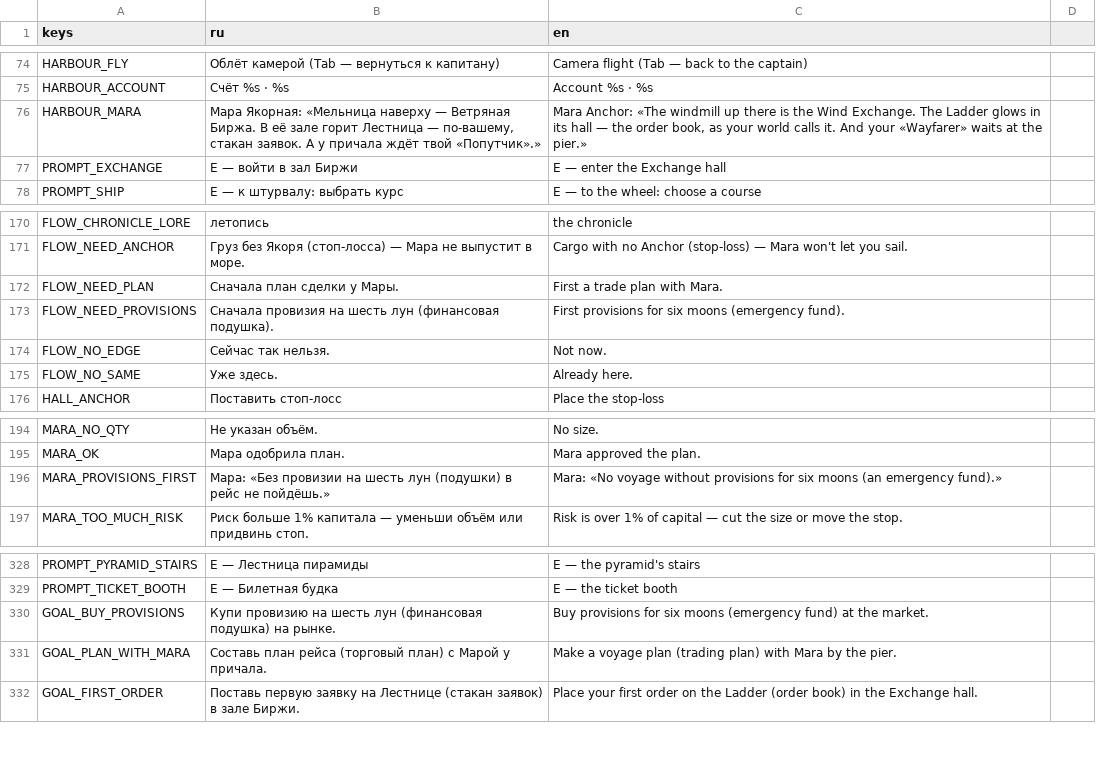
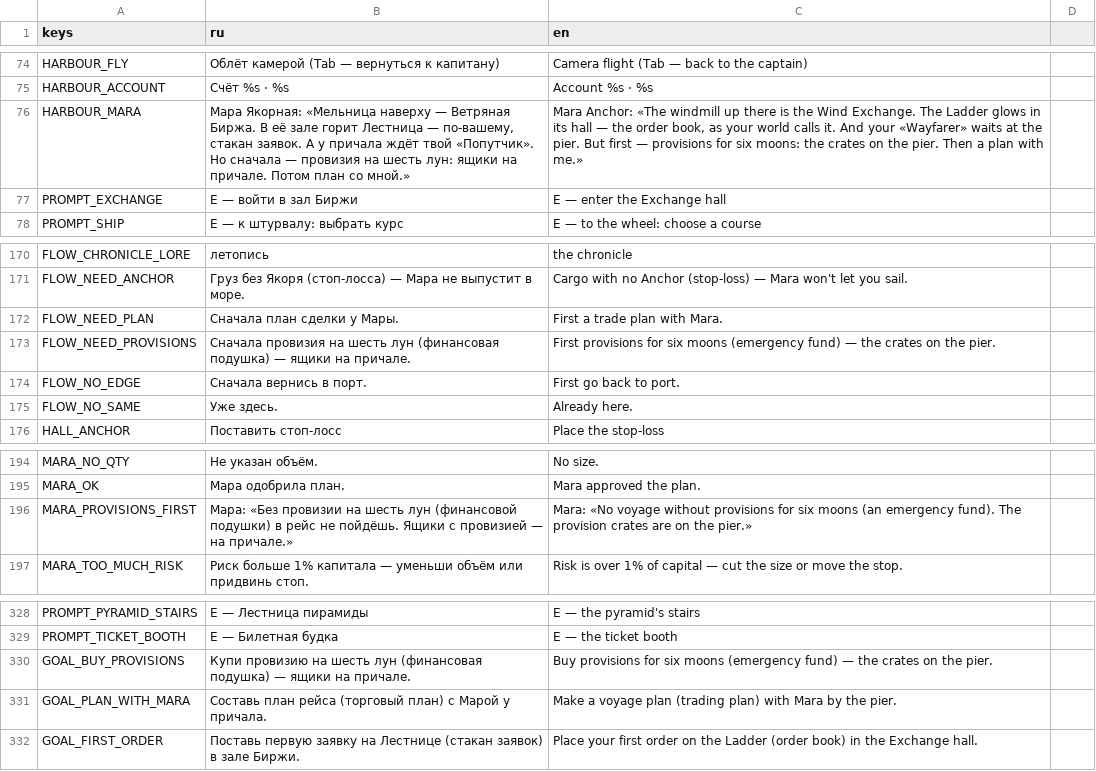
Before and after one commit to Aika8/learning-exchange, a CSV file: game3d/i18n/strings.csv, drawn as a sheet; only a part is shown, gaps mark what is left out.

Commit message:
LE-095: Day one: Mara and the hints name provisions on the pier as the first step (#92)
Task: LE-095 — Day one: Mara and the hints name provisions on the pier as the first step (docs/backlog/QUEUE.md)

What changed:
- `game3d/i18n/strings.csv`: `HARBOUR_MARA`, `GOAL_BUY_PROVISIONS`, `MARA_PROVISIONS_FIRST`, `FLOW_NEED_PROVISIONS`, `FLOW_NO_EDGE` reworded as the task says (keys unchanged, quoting of neighbouring rows kept).
- `game3d/i18n/talk.csv`: `TALK_MARA_FIRST_6` gets the provisions sentence; `docs/design/comic-script.md` regenerated with `game3d/tools/comic_script.py` (one balloon line changes).
- New GUT test `game3d/tests/unit/test_flow_way_back.gd`: every state except PORT may go to PORT with an empty context; from PORT no move is refused with `FLOW_NO_EDGE`; any `FLOW_NO_EDGE` happens only outside PORT, where the way back is open.

Verify: `make test-game3d && python3 game3d/tools/check_data.py` → GUT 179 tests, 178 passing, 1 pending (pre-existing), 0 failing; `test_flow_way_back.gd` 3/3; "game3d data check: 16 files named in scripts, 270 portraits, talks whole"
make test: green (after three Maven Central 429 retries, issue #82)
Decisions taken without Aika:
- All texts logged in `DECISIONS.md` as "copy draft — Aika may rewrite".
- With the appended sentence the en balloon `TALK_MARA_FIRST_6` was 153 characters, over `ComicScript.MAX_CHARS` (150), and `test_comic.gd` failed. I dropped «Показывай план.» / «Show me your plan.» from that balloon, since the new last sentence already says the plan comes next. Options not taken: raise `MAX_CHARS`, or add a balloon/panel (the task says text only).
Not done / doubts: the change to `TALK_MARA_FIRST_6` goes slightly beyond "append" (see above).

```diff
--- a/game3d/i18n/strings.csv
+++ b/game3d/i18n/strings.csv
@@ -75,3 +75,3 @@ HARBOUR_FLY,Облёт камерой (Tab — вернуться к капит
 HARBOUR_ACCOUNT,Счёт %s · %s,Account %s · %s
-HARBOUR_MARA,"Мара Якорная: «Мельница наверху — Ветряная Биржа. В её зале горит Лестница — по-вашему, стакан заявок. А у причала ждёт твой «Попутчик».»","Mara Anchor: «The windmill up there is the Wind Exchange. The Ladder glows in its hall — the order book, as your world calls it. And your «Wayfarer» waits at the pier.»"
+HARBOUR_MARA,"Мара Якорная: «Мельница наверху — Ветряная Биржа. В её зале горит Лестница — по-вашему, стакан заявок. А у причала ждёт твой «Попутчик». Но сначала — провизия на шесть лун: ящики на причале. Потом план со мной.»","Mara Anchor: «The windmill up there is the Wind Exchange. The Ladder glows in its hall — the order book, as your world calls it. And your «Wayfarer» waits at the pier. But first — provisions for six moons: the crates on the pier. Then a plan with me.»"
 PROMPT_EXCHANGE,E — войти в зал Биржи,E — enter the Exchange hall
@@ -172,4 +172,4 @@ FLOW_NEED_ANCHOR,Груз без Якоря (стоп-лосса) — Мара
 FLOW_NEED_PLAN,Сначала план сделки у Мары.,First a trade plan with Mara.
-FLOW_NEED_PROVISIONS,Сначала провизия на шесть лун (финансовая подушка).,First provisions for six moons (emergency fund).
-FLOW_NO_EDGE,Сейчас так нельзя.,Not now.
+FLOW_NEED_PROVISIONS,Сначала провизия на шесть лун (финансовая подушка) — ящики на причале.,First provisions for six moons (emergency fund) — the crates on the pier.
+FLOW_NO_EDGE,Сначала вернись в порт.,First go back to port.
 FLOW_NO_SAME,Уже здесь.,Already here.
@@ -197,3 +197,3 @@ MARA_NO_QTY,Не указан объём.,No size.
 MARA_OK,Мара одобрила план.,Mara approved the plan.
-MARA_PROVISIONS_FIRST,Мара: «Без провизии на шесть лун (подушки) в рейс не пойдёшь.»,Mara: «No voyage without provisions for six moons (an emergency fund).»
+MARA_PROVISIONS_FIRST,Мара: «Без провизии на шесть лун (финансовой подушки) в рейс не пойдёшь. Ящики с провизией — на причале.»,Mara: «No voyage without provisions for six moons (an emergency fund). The provision crates are on the pier.»
 MARA_TOO_MUCH_RISK,Риск больше 1% капитала — уменьши объём или придвинь стоп.,Risk is over 1% of capital — cut the size or move the stop.
@@ -331,3 +331,3 @@ PROMPT_PYRAMID_STAIRS,E — Лестница пирамиды,E — the pyramid'
 PROMPT_TICKET_BOOTH,E — Билетная будка,E — the ticket booth
-GOAL_BUY_PROVISIONS,Купи провизию на шесть лун (финансовая подушка) на рынке.,Buy provisions for six moons (emergency fund) at the market.
+GOAL_BUY_PROVISIONS,Купи провизию на шесть лун (финансовая подушка) — ящики на причале.,Buy provisions for six moons (emergency fund) — the crates on the pier.
 GOAL_PLAN_WITH_MARA,Составь план рейса (торговый план) с Марой у причала.,Make a voyage plan (trading plan) with Mara by the pier.
```
Also changed, not shown: game3d/i18n/talk.csv, 5 other files.
